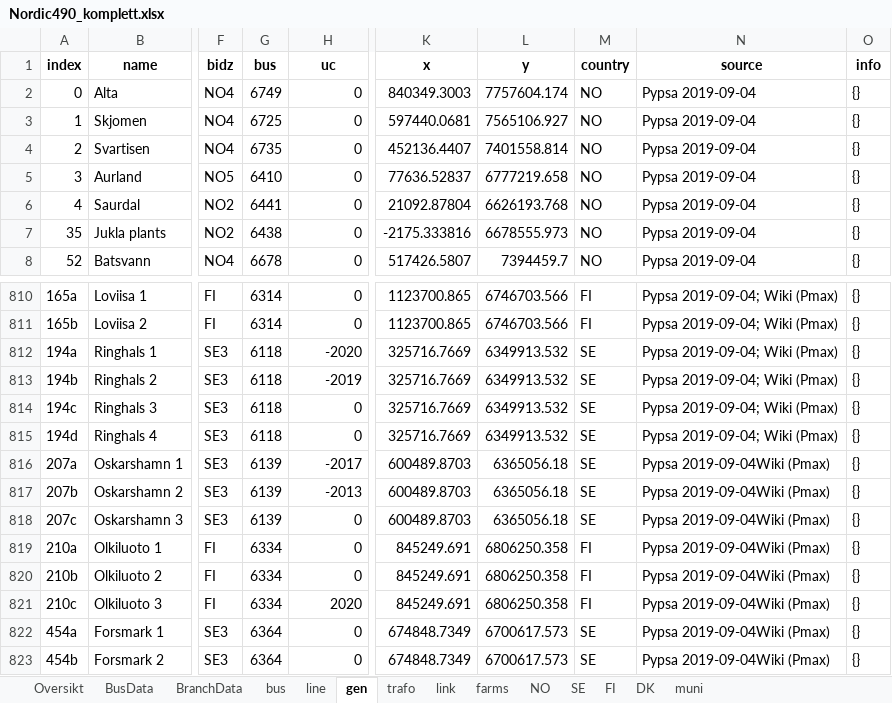
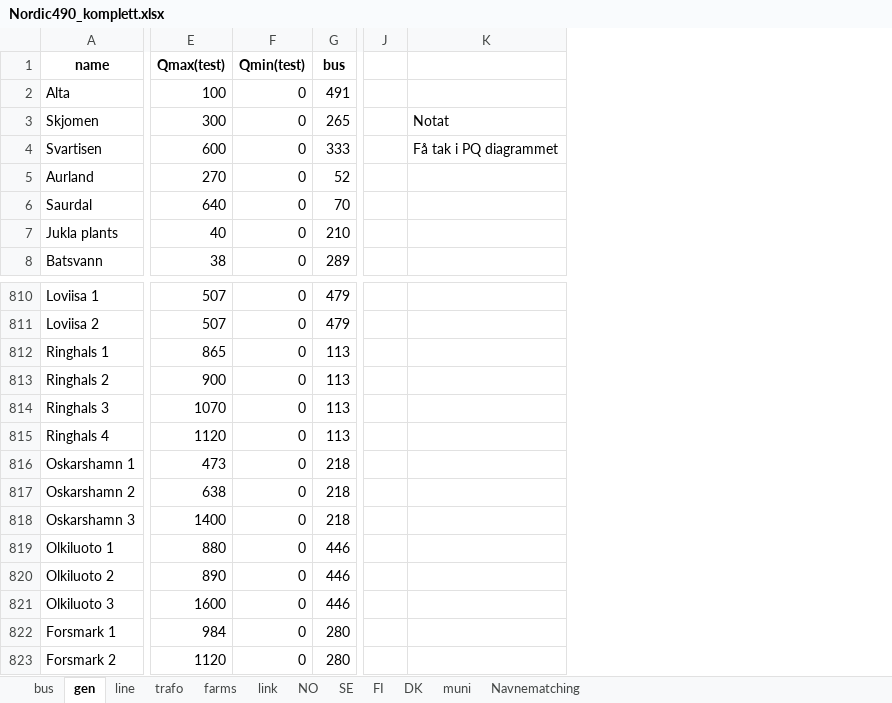
Before and after one commit to TorKristianStudentB/Kraftsystemer-2, an Excel workbook: Grid/Nordic490_komplett.xlsx, sheet gen, drawn as a sheet; only a part is shown, gaps mark what is left out; values as stored, in another font and other column widths than the file's, no borders; removed rows and columns are numbered as before the commit, all else as after; the diff names each change by its address in the sheet, - before the commit and + after, or states it on an @@ line.

```diff
--- a/Grid/Nordic490_komplett.xlsx (sheet gen)
+++ b/Grid/Nordic490_komplett.xlsx (sheet gen)
-sheet tab: Oversikt
-sheet tab: BusData
-sheet tab: BranchData
+sheet tab: Navnematching
@@ sheet tab order changed: bus | gen | line | trafo | farms | link | NO | SE | FI | DK | muni | Navnematching @@
-column A (index), rows 2-8: 0 | 1 | 2 | 3 | 4 | 35 | 52; rows 810-823: 165a | 165b | 194a | 194b | 194c | 194d | 207a | 207b | 207c | 210a | 210b | 210c | 454a | 454b
-column F (bidz), rows 2-8: NO4 | NO4 | NO4 | NO5 | NO2 | NO2 | NO4; rows 810-823: FI | FI | SE3 | SE3 | SE3 | SE3 | SE3 | SE3 | SE3 | FI | FI | FI | SE3 | SE3
-column G (bus), rows 2-8: 6749 | 6725 | 6735 | 6410 | 6441 | 6438 | 6678; rows 810-823: 6314 | 6314 | 6118 | 6118 | 6118 | 6118 | 6139 | 6139 | 6139 | 6334 | 6334 | 6334 | 6364 | 6364
+column E (Qmax(test)), rows 2-8: 100 | 300 | 600 | 270 | 640 | 40 | 38; rows 810-823: 507 | 507 | 865 | 900 | 1070 | 1120 | 473 | 638 | 1400 | 880 | 890 | 1600 | 984 | 1120
+column G (bus), rows 2-8: 491 | 265 | 333 | 52 | 70 | 210 | 289; rows 810-823: 479 | 479 | 113 | 113 | 113 | 113 | 218 | 218 | 218 | 446 | 446 | 446 | 280 | 280
-column K (x), rows 2-8: 840349.3003 | 597440.0681 | 452136.4407 | 77636.52837 | 21092.87804 | -2175.333816 | 517426.5807; rows 810-823: 1123700.865 | 1123700.865 | 325716.7669 | 325716.7669 | 325716.7669 | 325716.7669 | 600489.8703 | 600489.8703 | 600489.8703 | 845249.691 | 845249.691 | 845249.691 | 674848.7349 | 674848.7349
-column L (y), rows 2-8: 7757604.174 | 7565106.927 | 7401558.814 | 6777219.658 | 6626193.768 | 6678555.973 | 7394459.7; rows 810-823: 6746703.566 | 6746703.566 | 6349913.532 | 6349913.532 | 6349913.532 | 6349913.532 | 6365056.18 | 6365056.18 | 6365056.18 | 6806250.358 | 6806250.358 | 6806250.358 | 6700617.573 | 6700617.573
-column M (country), rows 2-8: all NO; rows 810-823: FI | FI | SE | SE | SE | SE | SE | SE | SE | FI | FI | FI | SE | SE
-column N (source), rows 2-8: all Pypsa 2019-09-04; rows 810-823: Pypsa 2019-09-04; Wiki (Pmax) | Pypsa 2019-09-04; Wiki (Pmax) | Pypsa 2019-09-04; Wiki (Pmax) | Pypsa 2019-09-04; Wiki (Pmax) | Pypsa 2019-09-04; Wiki (Pmax) | Pypsa 2019-09-04; Wiki (Pmax) | Pypsa 2019-09-04Wiki (Pmax) | Pypsa 2019-09-04Wiki (Pmax) | Pypsa 2019-09-04Wiki (Pmax) | Pypsa 2019-09-04Wiki (Pmax) | Pypsa 2019-09-04Wiki (Pmax) | Pypsa 2019-09-04Wiki (Pmax) | Pypsa 2019-09-04Wiki (Pmax) | Pypsa 2019-09-04Wiki (Pmax)
-column O (info), rows 2-8: all {}; rows 810-823: all {}
+column J, empty
+column K, rows 3-4: Notat | Få tak i PQ diagrammet
-F1: uc
+F1: Qmin(test)
-F812 (Qmin(test)): -2020
+F812 (Qmin(test)): 0
-F813 (Qmin(test)): -2019
+F813 (Qmin(test)): 0
-F816 (Qmin(test)): -2017
+F816 (Qmin(test)): 0
-F817 (Qmin(test)): -2013
+F817 (Qmin(test)): 0
-F821 (Qmin(test)): 2020
+F821 (Qmin(test)): 0
```
Also changed, not shown: sheet bus, sheet farms, sheet line, sheet trafo, sheet link, sheet muni, 3 other files.
